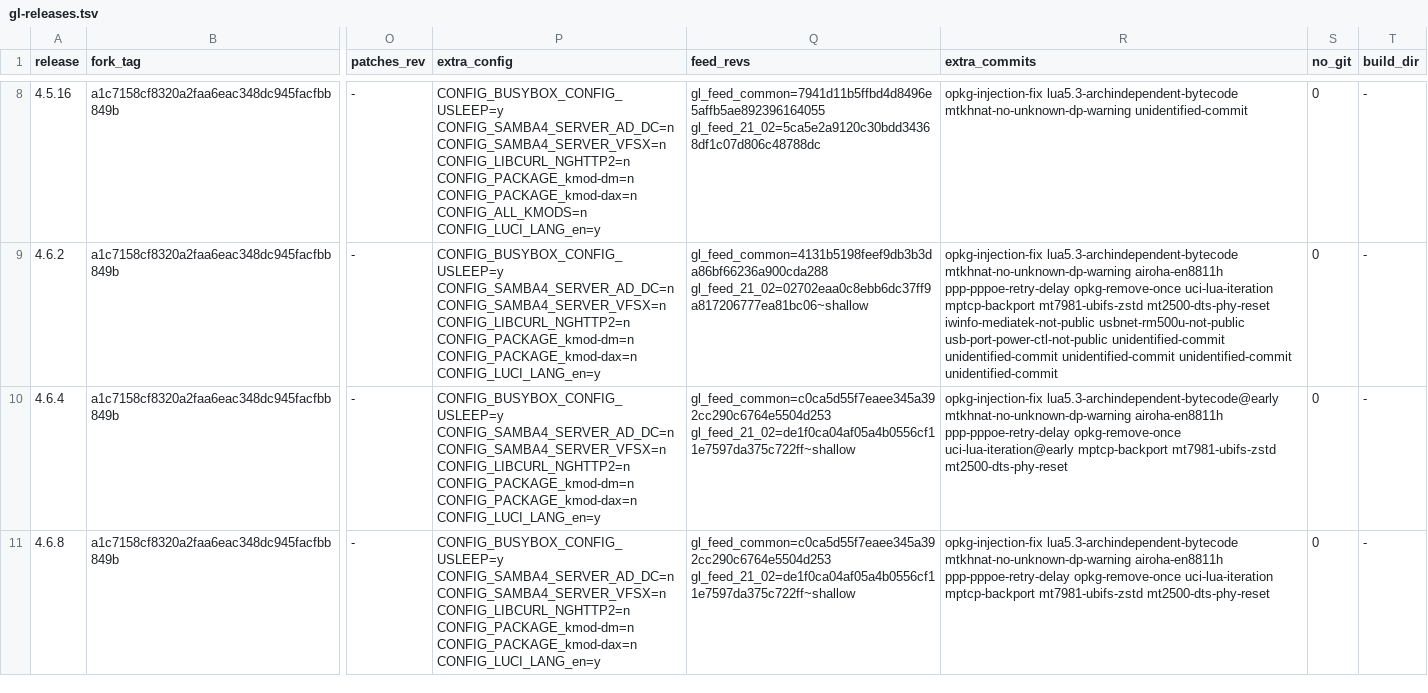
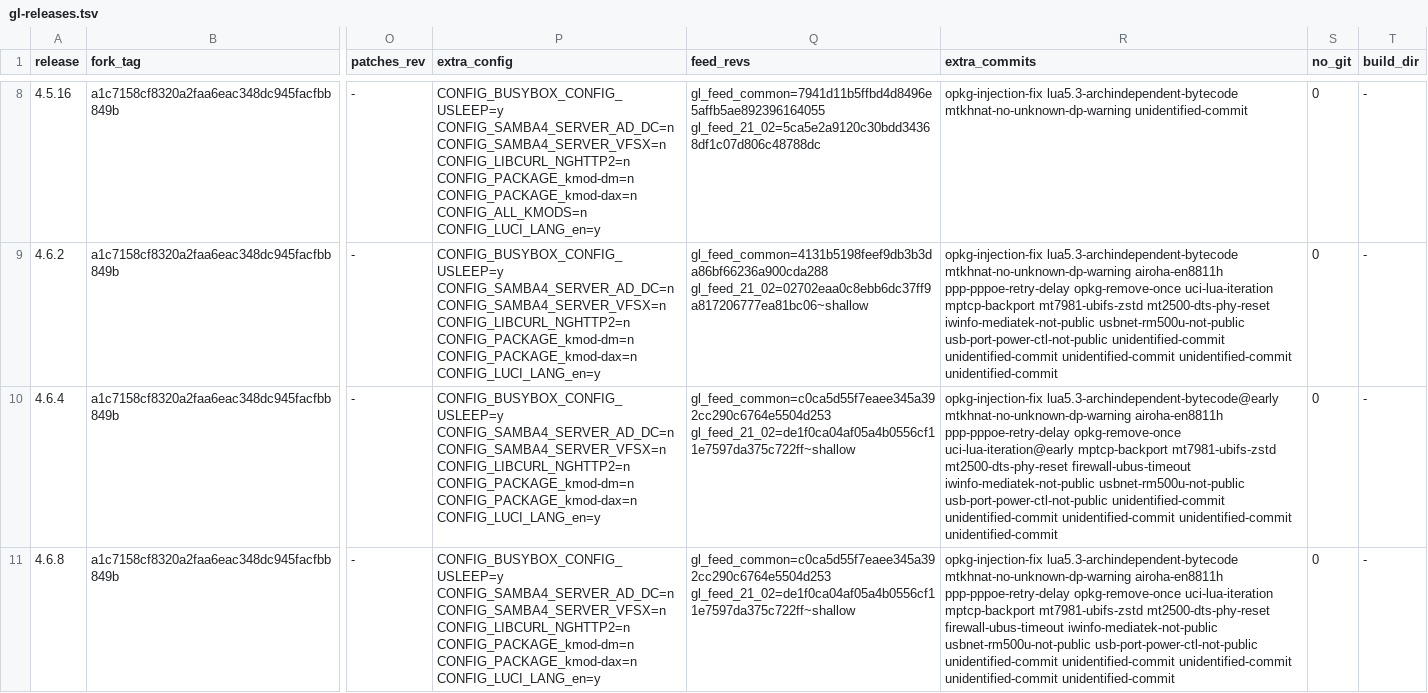
Before and after one commit to kduvekot/gl.inet-mt2500a, a TSV file: openwrt/gl-releases.tsv, drawn as a sheet; only a part is shown, gaps mark what is left out; the diff covers the shown part only; the diff names each change by its address in the sheet, - before the commit and + after, or states it on an @@ line.

```diff
--- a/openwrt/gl-releases.tsv
+++ b/openwrt/gl-releases.tsv
-R10 (extra_commits): …mt7981-ubifs-zstd mt2500-dts-phy-reset
+R10 (extra_commits): …mt7981-ubifs-zstd mt2500-dts-phy-reset firewall-ubus-timeout iwinfo-mediatek-not-public usbnet-rm500u-not-public usb-port-power-ctl-not-public unidentified-commit unidentified-commit unidentified-commit unidentified-commit unidentified-commit
-R11 (extra_commits): …mt7981-ubifs-zstd mt2500-dts-phy-reset
+R11 (extra_commits): …mt7981-ubifs-zstd mt2500-dts-phy-reset firewall-ubus-timeout iwinfo-mediatek-not-public usbnet-rm500u-not-public usb-port-power-ctl-not-public unidentified-commit unidentified-commit unidentified-commit unidentified-commit unidentified-commit
```
Also changed, not shown: 2 edited cells elsewhere in this file, 4 other files.
